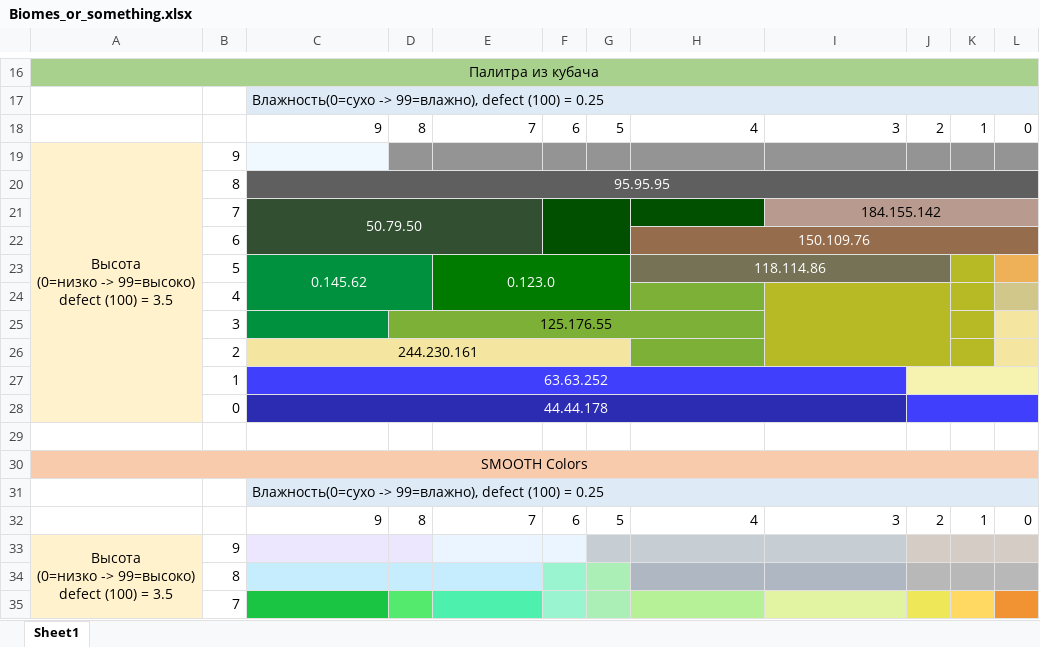
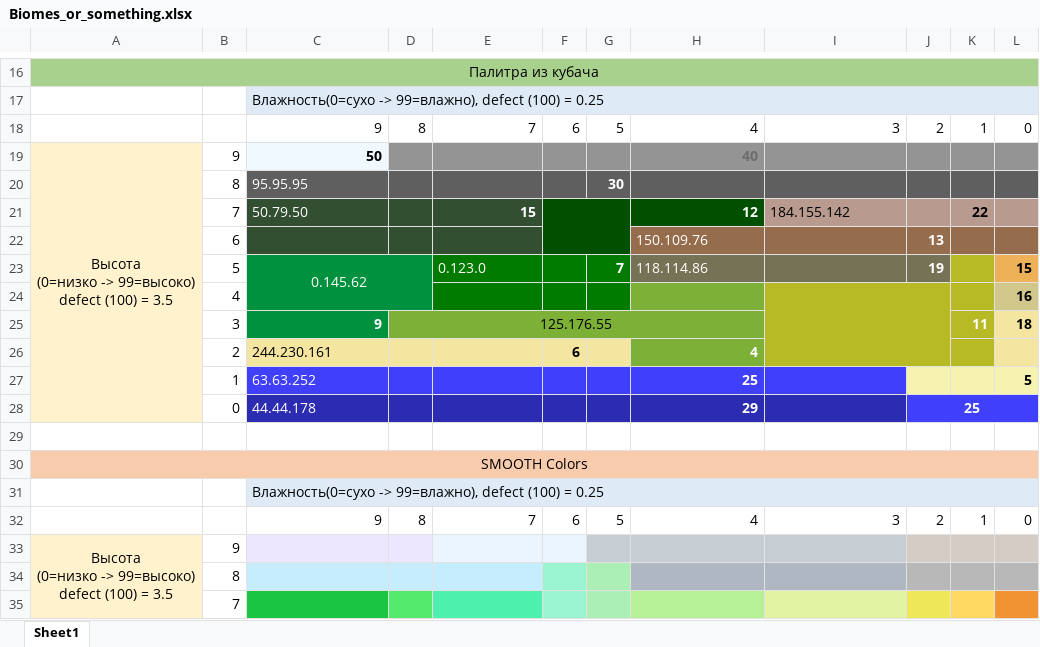
Before and after one commit to The220th/DM2020_AltExam_zpgGame, an Excel workbook: docs/Biomes_or_something.xlsx, sheet Sheet1, drawn as a sheet; only a part is shown, gaps mark what is left out; values as stored, in another font and other column widths than the file's, no borders; charts and pictures not drawn; removed rows and columns are numbered as before the commit, all else as after; the diff names each change by its address in the sheet, - before the commit and + after, or states it on an @@ line.

```diff
--- a/docs/Biomes_or_something.xlsx (sheet Sheet1)
+++ b/docs/Biomes_or_something.xlsx (sheet Sheet1)
-C19: (empty)
+C19: 50
-H19: (empty)
+H19: 40
-C20:C21 alignment: center
+C20:C21 alignment: left
-C20:L20 merged
-G20: (empty)
+G20: 30
-C21:E22 merged
-E21: (empty)
+E21: 15
-H21: (empty)
+H21: 12
-I21 alignment: center
+I21 alignment: left
-I21:L21 merged
-K21: (empty)
+K21: 22
-H22:H23 alignment: center
+H22:H23 alignment: left
-H22:L22 merged
-J22: (empty)
+J22: 13
-E23 alignment: center
+E23 alignment: left
-E23:G24 merged
-G23: (empty)
+G23: 7
-H23:J23 merged
-J23: (empty)
+J23: 19
-L23: (empty)
+L23: 15
-L24: (empty)
+L24: 16
-row 25:  | 3 |  | 125.176.55
-row 26:  | 2 | 244.230.161
-row 27:  | 1 | 63.63.252
-row 28:  | 0 | 44.44.178
+row 25:  | 3 | 9 | 125.176.55 |  |  |  |  |  |  | 11 | 18
+row 26:  | 2 | 244.230.161 |  |  | 6 |  | 4
+row 27:  | 1 | 63.63.252 |  |  |  |  | 25 |  |  |  | 5
+row 28:  | 0 | 44.44.178 |  |  |  |  | 29 |  | 25
```
Also changed, not shown: 2 other files.
